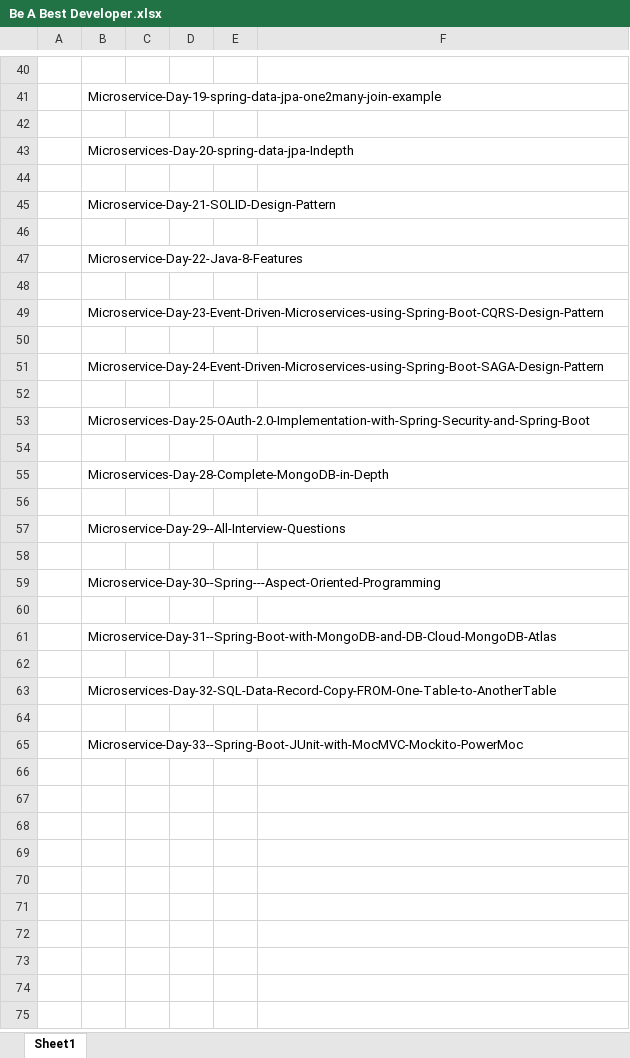
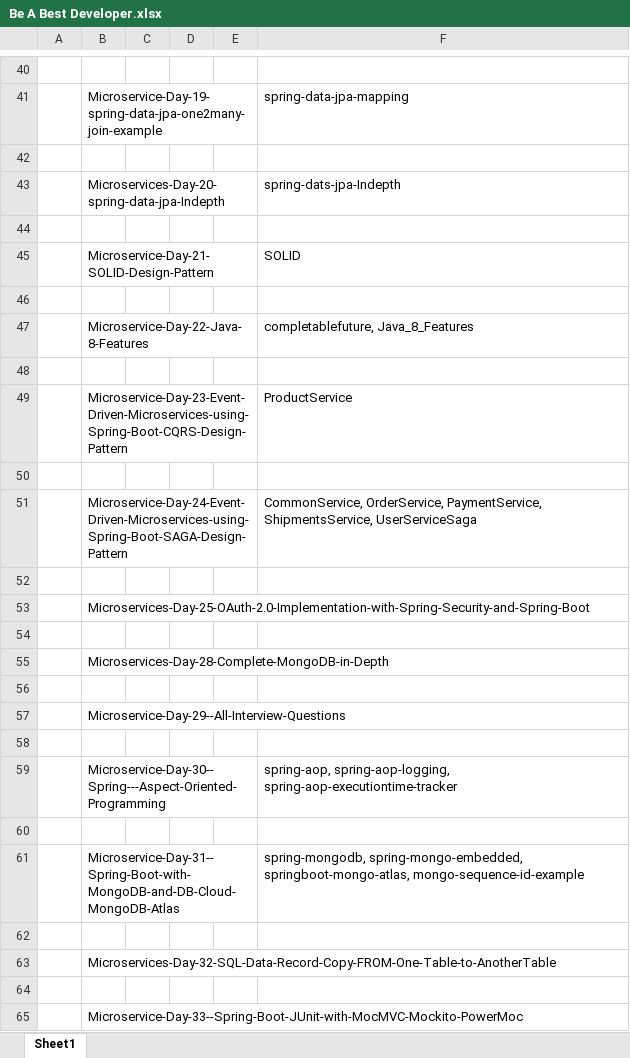
Before and after one commit to kaushal8707/Daily-Tracker, an Excel workbook: Be A Best Developer.xlsx, sheet Sheet1, drawn as a sheet; only a part is shown, gaps mark what is left out; values as stored, in another font and other column widths than the file's, no cell formats; the diff covers the shown part only; the diff names each change by its address in the sheet, - before the commit and + after, or states it on an @@ line.

```diff
--- a/Be A Best Developer.xlsx (sheet Sheet1)
+++ b/Be A Best Developer.xlsx (sheet Sheet1)
-F41: (empty)
+F41: spring-data-jpa-mapping
-F43: (empty)
+F43: spring-dats-jpa-Indepth
-F45: (empty)
+F45: SOLID
-F47: (empty)
+F47: completablefuture, Java_8_Features
-F49: (empty)
+F49: ProductService
-F51: (empty)
+F51: CommonService, OrderService, PaymentService, ShipmentsService, UserServiceSaga
-F59: (empty)
+F59: spring-aop, spring-aop-logging, spring-aop-executiontime-tracker
-F61: (empty)
+F61: spring-mongodb, spring-mongo-embedded, springboot-mongo-atlas, mongo-sequence-id-example
```
Also changed, not shown: 11 edited cells elsewhere in this sheet, cell formats.
